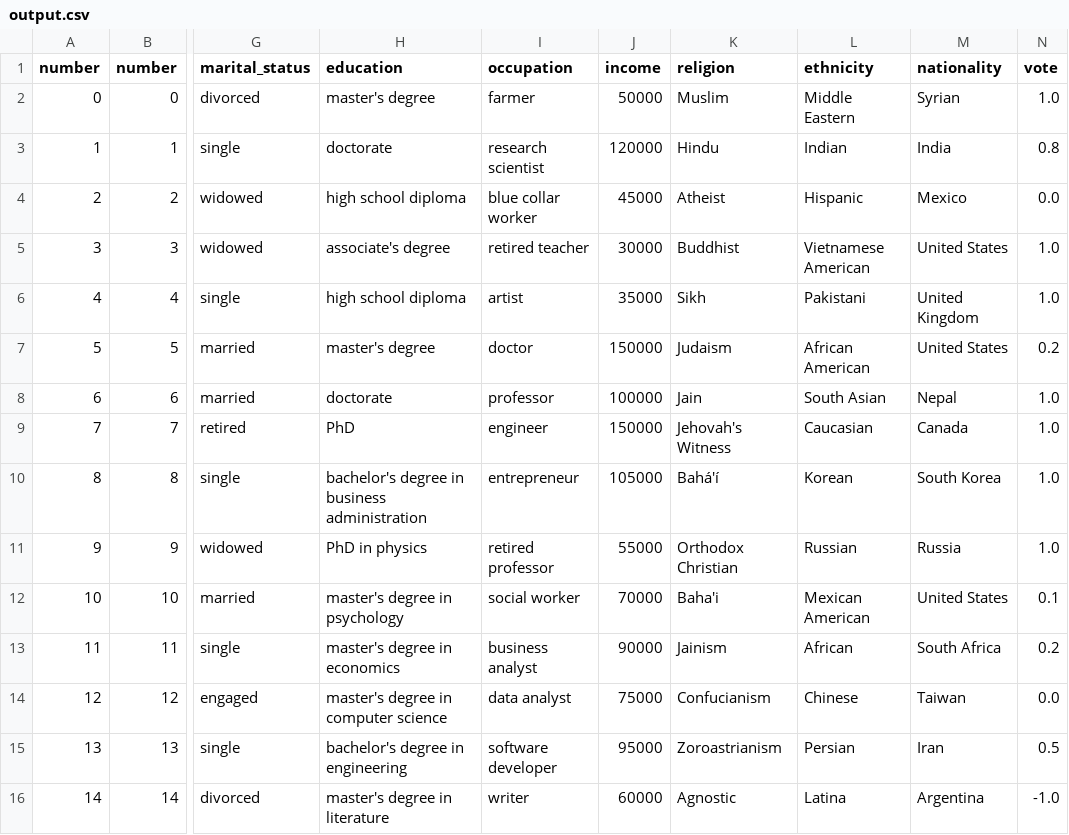
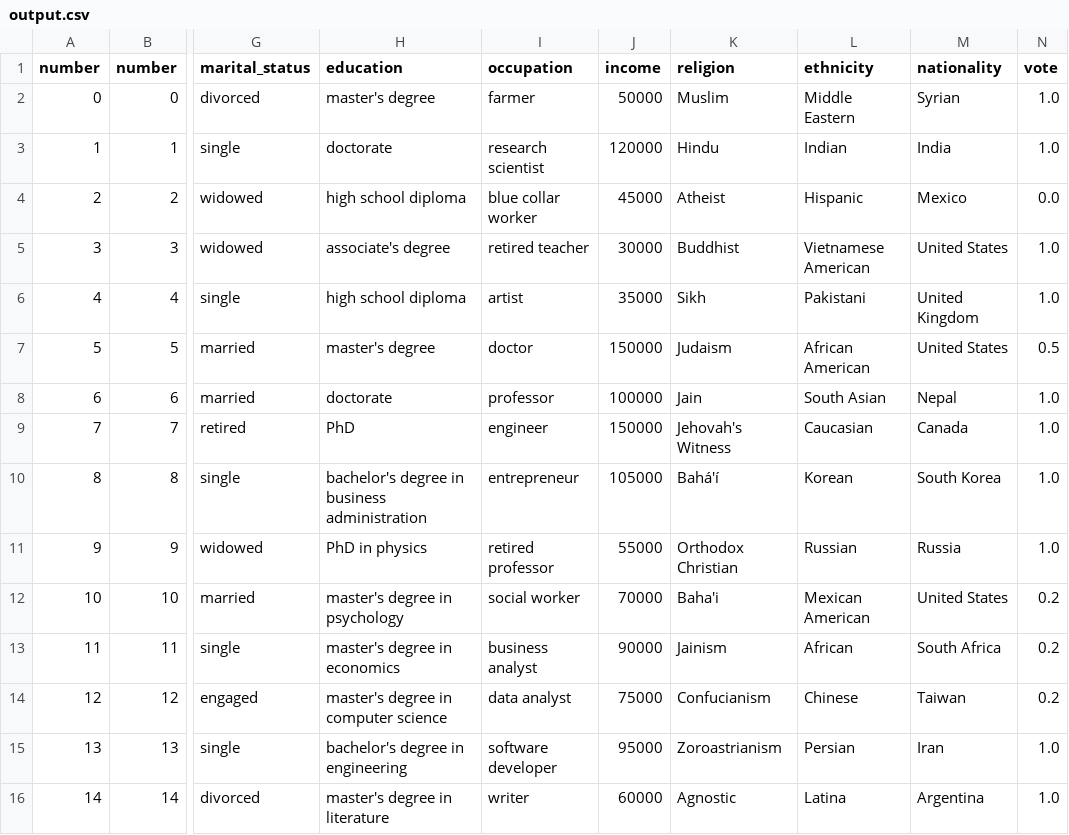
Before and after one commit to rishi-gurjar/llmgym, a CSV file: output.csv, drawn as a sheet; only a part is shown, gaps mark what is left out; the diff names each change by its address in the sheet, - before the commit and + after, or states it on an @@ line.

```diff
--- a/output.csv
+++ b/output.csv
-N3 (vote): 0.8
+N3 (vote): 1.0
-N7 (vote): 0.2
+N7 (vote): 0.5
-N12 (vote): 0.1
+N12 (vote): 0.2
-N14 (vote): 0.0
+N14 (vote): 0.2
-N15 (vote): 0.5
+N15 (vote): 1.0
-N16 (vote): -1.0
+N16 (vote): 1.0
```
Also changed, not shown: 2 other files.
